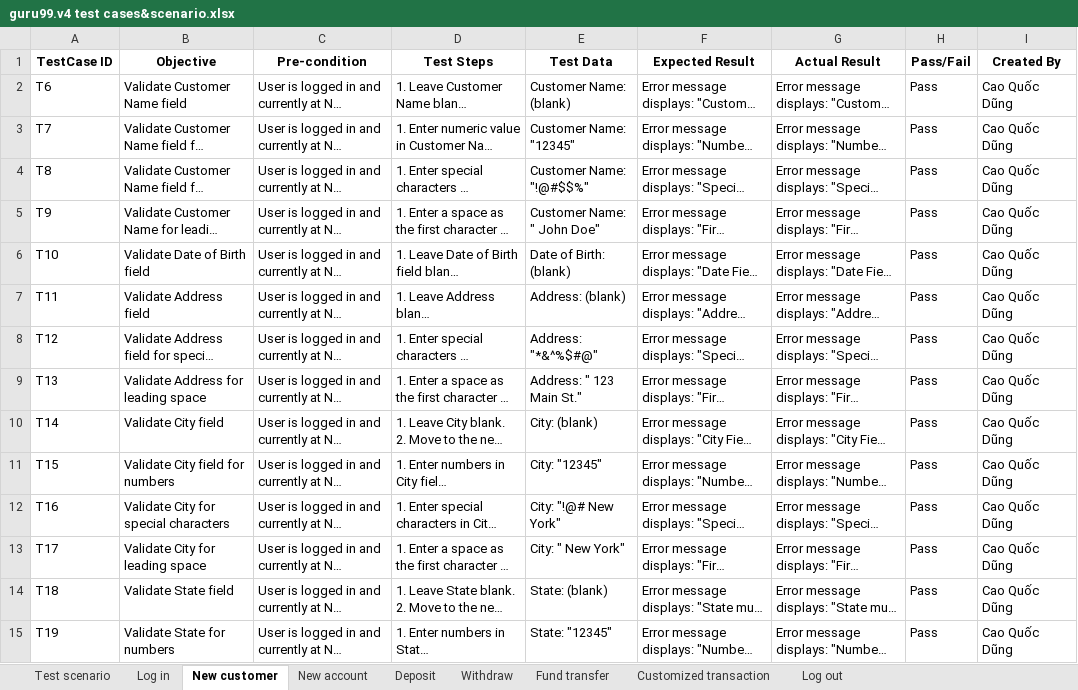
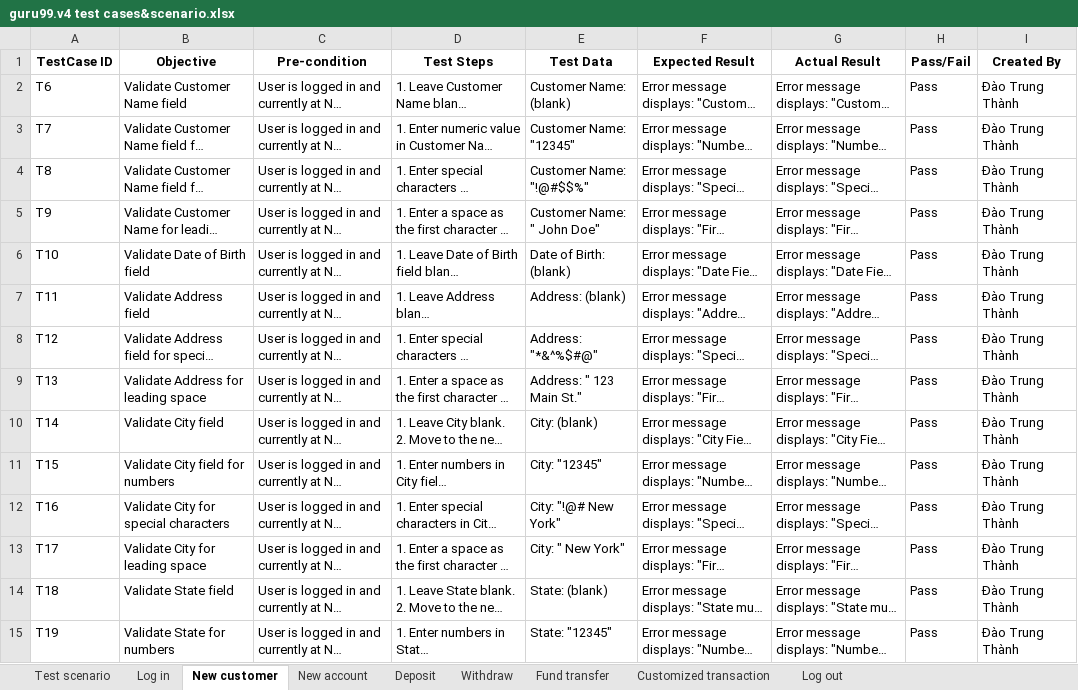
Before and after one commit to zungcao1004/vigilant-octo-waddle, an Excel workbook: guru99.v4 test cases&scenario.xlsx, sheet New customer, drawn as a sheet; only a part is shown; long unchanged cells end in …; values as stored, in another font and other column widths than the file's, no borders; charts and pictures not drawn; the diff covers the shown part only; the diff names each change by its address in the sheet, - before the commit and + after, or states it on an @@ line.

```diff
--- a/guru99.v4 test cases&scenario.xlsx (sheet New customer)
+++ b/guru99.v4 test cases&scenario.xlsx (sheet New customer)
-I2:I15 (Created By): Cao Quốc Dũng
+I2:I15 (Created By): Đào Trung Thành
```
Also changed, not shown: 14 edited cells elsewhere in this sheet, sheet Fund transfer, sheet Withdraw, sheet Deposit, sheet New account.
